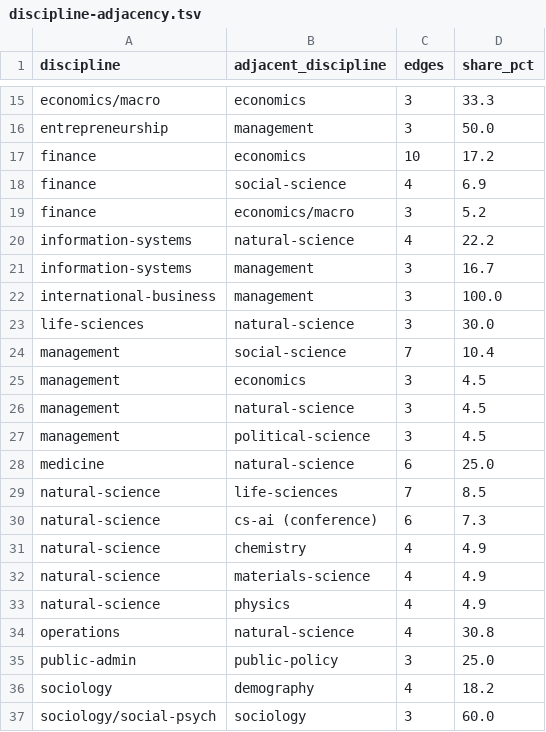
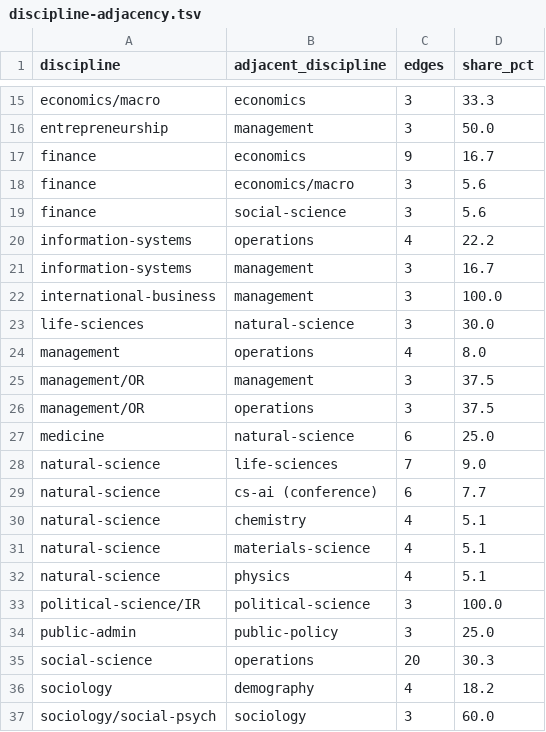
Before and after one commit to brycewang-stanford/Awesome-Journal-Skills, a TSV file: shared-resources/journal-selection/discipline-adjacency.tsv, drawn as a sheet; only a part is shown, gaps mark what is left out.

```diff
--- a/shared-resources/journal-selection/discipline-adjacency.tsv
+++ b/shared-resources/journal-selection/discipline-adjacency.tsv
@@ -16,6 +16,6 @@ economics/macro	economics	3	33.3
 entrepreneurship	management	3	50.0
-finance	economics	10	17.2
-finance	social-science	4	6.9
-finance	economics/macro	3	5.2
-information-systems	natural-science	4	22.2
+finance	economics	9	16.7
+finance	economics/macro	3	5.6
+finance	social-science	3	5.6
+information-systems	operations	4	22.2
 information-systems	management	3	16.7
@@ -23,14 +23,14 @@ international-business	management	3	100.0
 life-sciences	natural-science	3	30.0
-management	social-science	7	10.4
-management	economics	3	4.5
-management	natural-science	3	4.5
-management	political-science	3	4.5
+management	operations	4	8.0
+management/OR	management	3	37.5
+management/OR	operations	3	37.5
 medicine	natural-science	6	25.0
-natural-science	life-sciences	7	8.5
-natural-science	cs-ai (conference)	6	7.3
-natural-science	chemistry	4	4.9
-natural-science	materials-science	4	4.9
-natural-science	physics	4	4.9
-operations	natural-science	4	30.8
+natural-science	life-sciences	7	9.0
+natural-science	cs-ai (conference)	6	7.7
+natural-science	chemistry	4	5.1
+natural-science	materials-science	4	5.1
+natural-science	physics	4	5.1
+political-science/IR	political-science	3	100.0
 public-admin	public-policy	3	25.0
+social-science	operations	20	30.3
 sociology	demography	4	18.2
```
Also changed, not shown: shared-resources/journal-selection/eval/gold-set.tsv, shared-resources/journal-selection/ladder.tsv, 8 other files.
